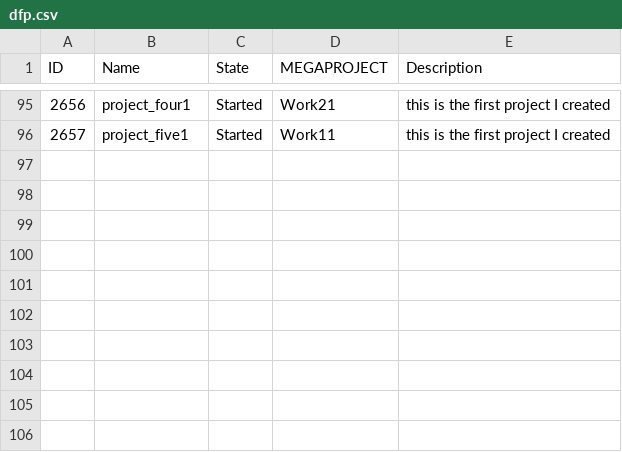
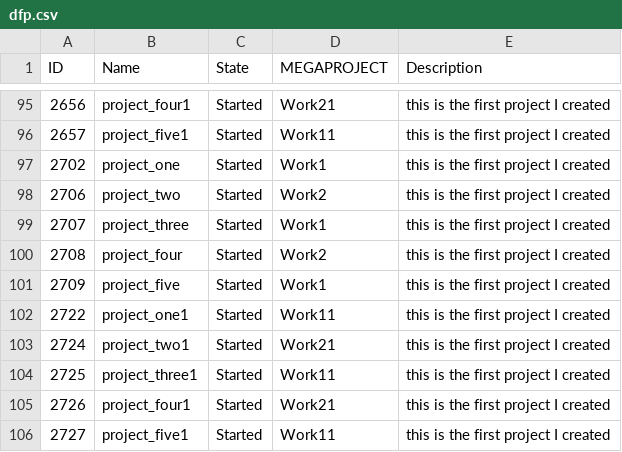
Before and after one commit to oeitam/weekly, a CSV file: data/dfp.csv, drawn as a sheet; only a part is shown, gaps mark what is left out; the diff names each change by its address in the sheet, - before the commit and + after, or states it on an @@ line.

```diff
--- a/data/dfp.csv
+++ b/data/dfp.csv
+row 97: 2702 | project_one | Started | Work1 | this is the first project I created
+row 98: 2706 | project_two | Started | Work2 | this is the first project I created
+row 99: 2707 | project_three | Started | Work1 | this is the first project I created
+row 100: 2708 | project_four | Started | Work2 | this is the first project I created
+row 101: 2709 | project_five | Started | Work1 | this is the first project I created
+row 102: 2722 | project_one1 | Started | Work11 | this is the first project I created
+row 103: 2724 | project_two1 | Started | Work21 | this is the first project I created
+row 104: 2725 | project_three1 | Started | Work11 | this is the first project I created
+row 105: 2726 | project_four1 | Started | Work21 | this is the first project I created
+row 106: 2727 | project_five1 | Started | Work11 | this is the first project I created
```
Also changed, not shown: data/dfa.csv, data/dfm.csv, 6 other files.
